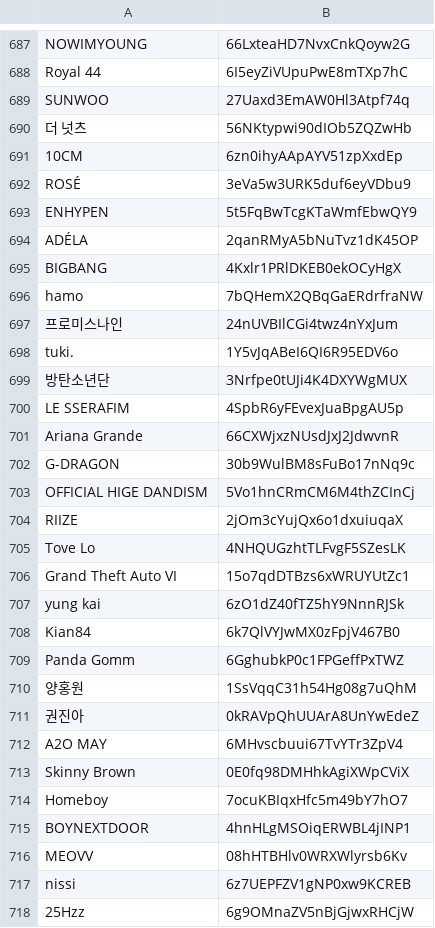
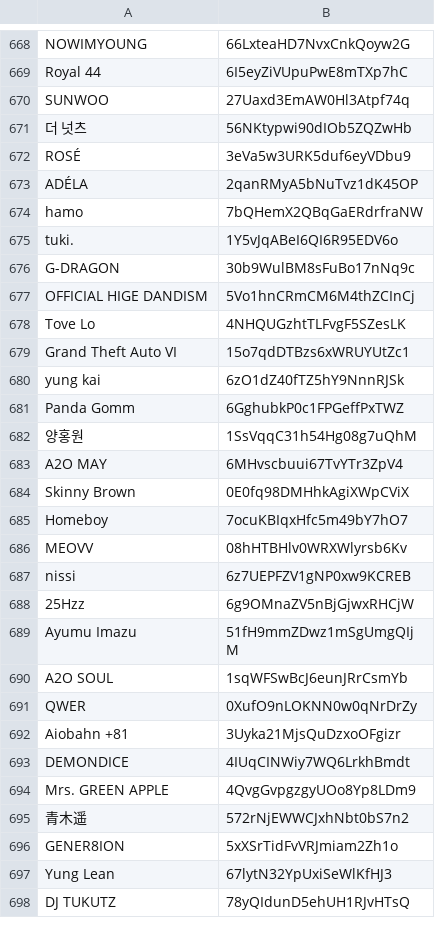
Before and after one commit to mabooky/capstone2-data, a CSV file: v4/seed-artists.csv, drawn as a sheet; only a part is shown, gaps mark what is left out; the shorter side is filled out with more unchanged rows; the diff covers the shown part only.

```diff
--- a/v4/seed-artists.csv
+++ b/v4/seed-artists.csv
@@ -690,16 +671,8 @@ SUNWOO,27Uaxd3EmAW0Hl3Atpf74q
 더 넛츠,56NKtypwi90dIOb5ZQZwHb
-10CM,6zn0ihyAApAYV51zpXxdEp
 ROSÉ,3eVa5w3URK5duf6eyVDbu9
-ENHYPEN,5t5FqBwTcgKTaWmfEbwQY9
 ADÉLA,2qanRMyA5bNuTvz1dK45OP
-BIGBANG,4Kxlr1PRlDKEB0ekOCyHgX
 hamo,7bQHemX2QBqGaERdrfraNW
-프로미스나인,24nUVBIlCGi4twz4nYxJum
 tuki.,1Y5vJqABeI6QI6R95EDV6o
-방탄소년단,3Nrfpe0tUJi4K4DXYWgMUX
-LE SSERAFIM,4SpbR6yFEvexJuaBpgAU5p
-Ariana Grande,66CXWjxzNUsdJxJ2JdwvnR
 G-DRAGON,30b9WulBM8sFuBo17nNq9c
 OFFICIAL HIGE DANDISM,5Vo1hnCRmCM6M4thZCInCj
-RIIZE,2jOm3cYujQx6o1dxuiuqaX
 Tove Lo,4NHQUGzhtTLFvgF5SZesLK
@@ -707,6 +680,4 @@ Grand Theft Auto VI,15o7qdDTBzs6xWRUYUtZc1
 yung kai,6zO1dZ40fTZ5hY9NnnRJSk
-Kian84,6k7QlVYJwMX0zFpjV467B0
 Panda Gomm,6GghubkP0c1FPGeffPxTWZ
 양홍원,1SsVqqC31h54Hg08g7uQhM
-권진아,0kRAVpQhUUArA8UnYwEdeZ
 A2O MAY,6MHvscbuui67TvYTr3ZpV4
@@ -714,3 +685,2 @@ Skinny Brown,0E0fq98DMHhkAgiXWpCViX
 Homeboy,7ocuKBIqxHfc5m49bY7hO7
-BOYNEXTDOOR,4hnHLgMSOiqERWBL4jINP1
 MEOVV,08hHTBHlv0WRXWlyrsb6Kv
```
Also changed, not shown: 23 removed rows elsewhere in this file.
